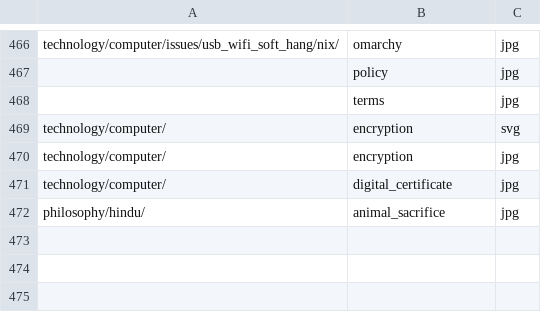
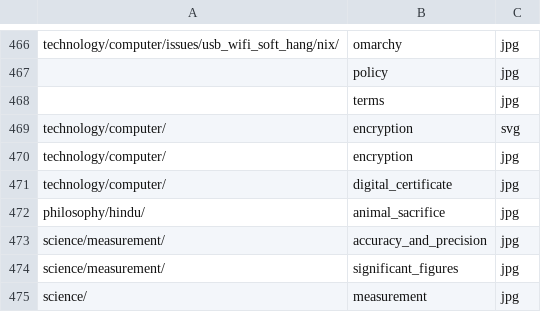
Before and after one commit to ujnotes/web-site, a TSV file: Config/Url.tsv, drawn as a sheet; only a part is shown, gaps mark what is left out.

```diff
--- a/Config/Url.tsv
+++ b/Config/Url.tsv
@@ -472 +472,4 @@ technology/computer/	digital_certificate	jpg
 philosophy/hindu/	animal_sacrifice	jpg
+science/measurement/	accuracy_and_precision	jpg
+science/measurement/	significant_figures	jpg
+science/	measurement	jpg
```
Also changed, not shown: Config/ID.tsv, Config/Translations.tsv, 4 other files.
